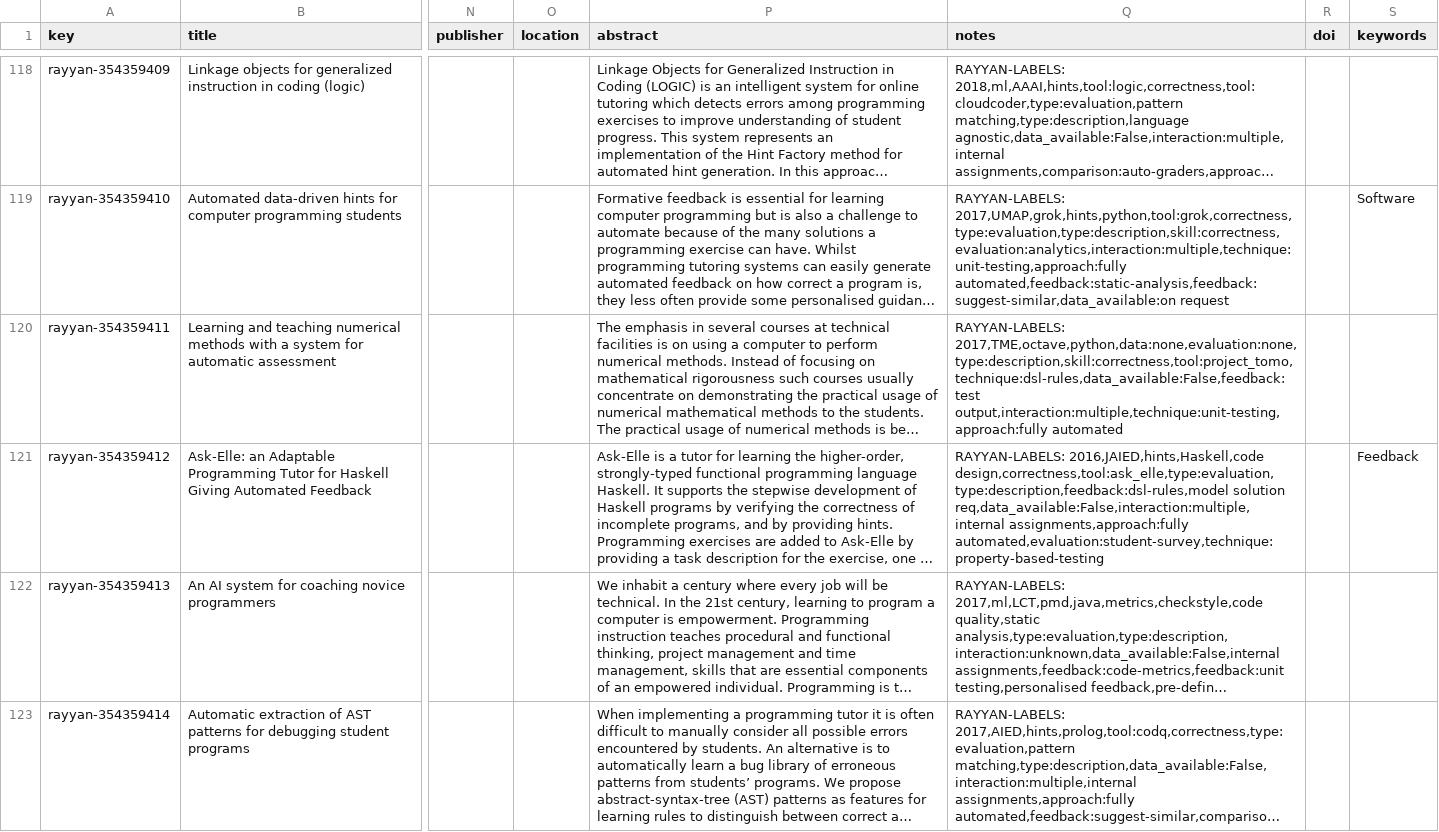
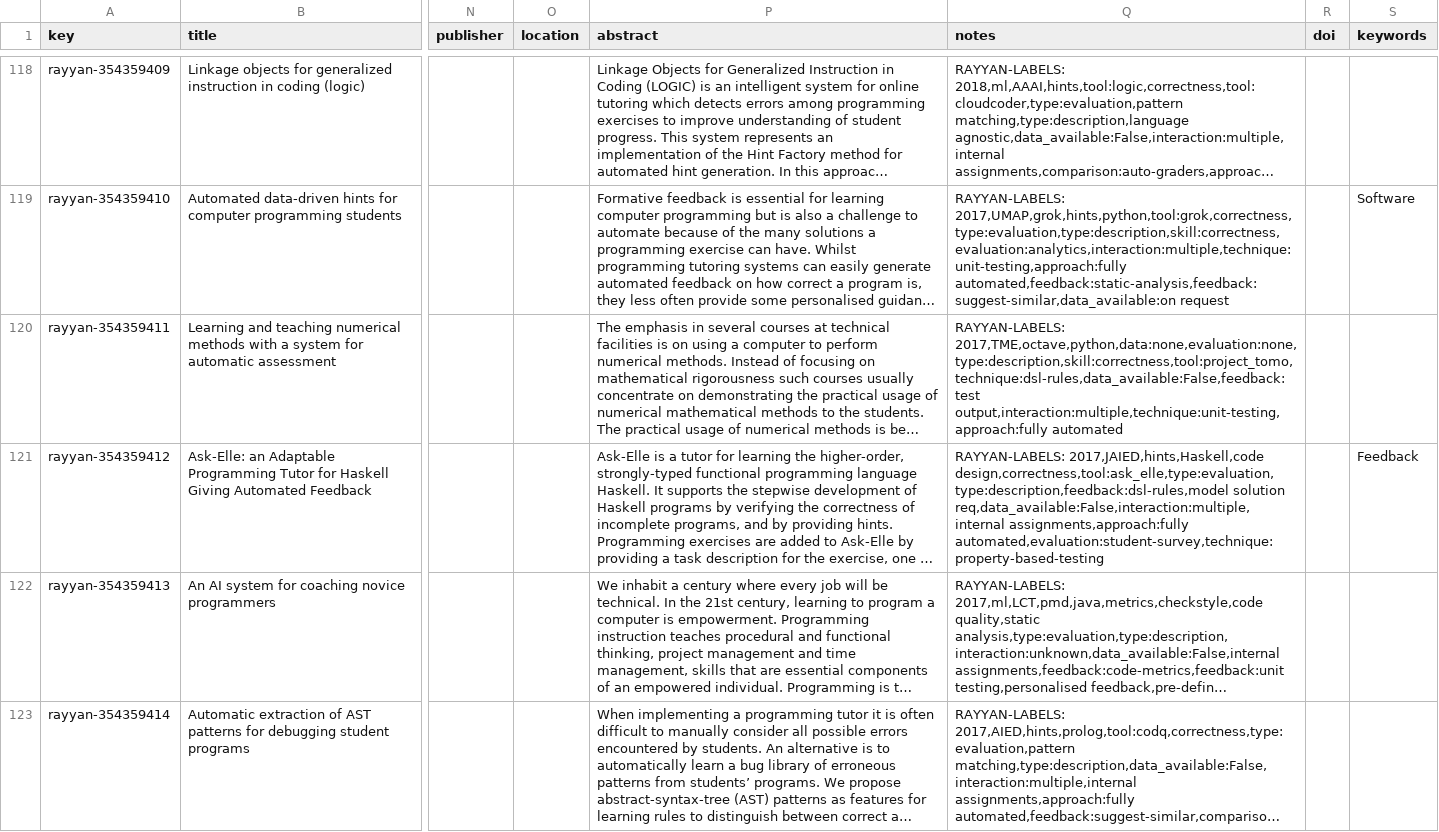
Before and after one commit to m-messer/Automated-Assessment-SLR-Data-Processing, a CSV file: data/articles.csv, drawn as a sheet; only a part is shown, gaps mark what is left out; long unchanged cells end in …; the diff covers the shown part only; the diff names each change by its address in the sheet, - before the commit and + after, or states it on an @@ line.

```diff
--- a/data/articles.csv
+++ b/data/articles.csv
-Q121 (notes): RAYYAN-LABELS: 2016,JAIED,hints,Haskell,code design,correctness,tool:ask_elle,type:evaluation,type:description,feedback:dsl-rules,model solution…
+Q121 (notes): RAYYAN-LABELS: 2017,JAIED,hints,Haskell,code design,correctness,tool:ask_elle,type:evaluation,type:description,feedback:dsl-rules,model solution…
```
Also changed, not shown: 1 removed row elsewhere in this file, data/processed.csv, 14 other files.
